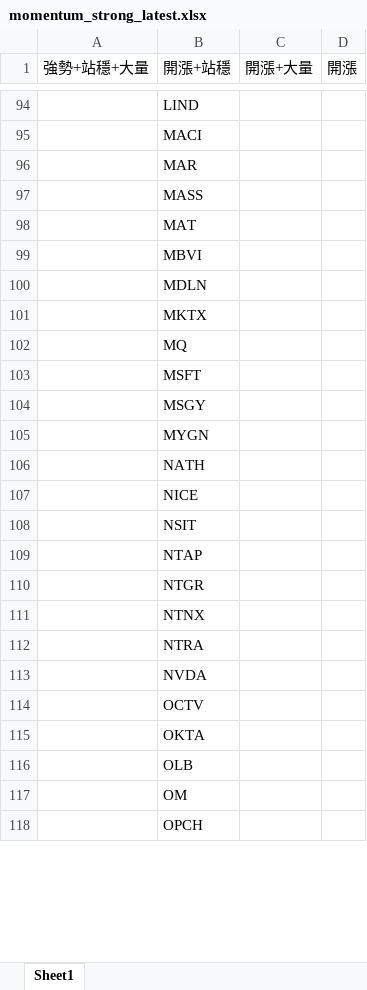
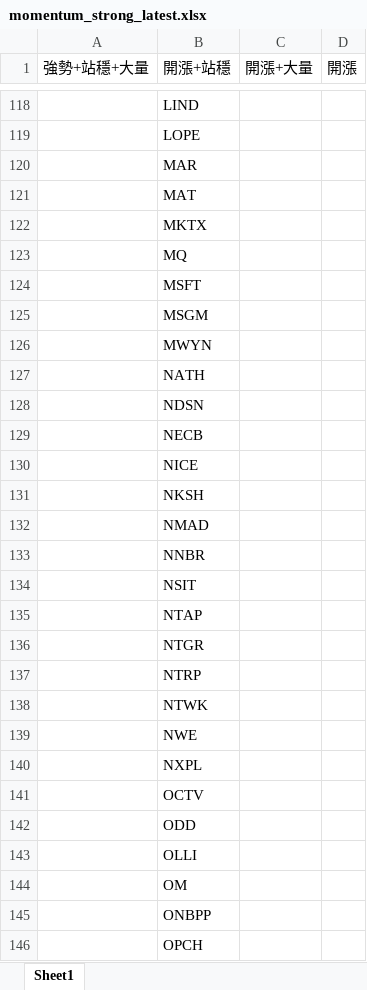
Before and after one commit to Kira11-ja/macd-scanner, an Excel workbook: results/momentum_strong_latest.xlsx, sheet Sheet1, drawn as a sheet; only a part is shown, gaps mark what is left out; values as stored, in another font and other column widths than the file's, no borders; removed rows and columns are numbered as before the commit, all else as after; the diff covers the shown part only; the diff names each change by its address in the sheet, - before the commit and + after, or states it on an @@ line.

```diff
--- a/results/momentum_strong_latest.xlsx (sheet Sheet1)
+++ b/results/momentum_strong_latest.xlsx (sheet Sheet1)
-B119 (開漲+站穩): MACI
+B119 (開漲+站穩): LOPE
-row 97:  | MASS
-row 99:  | MBVI
-row 100:  | MDLN
-B125 (開漲+站穩): MSGY
+B125 (開漲+站穩): MSGM
-B126 (開漲+站穩): MYGN
+B126 (開漲+站穩): MWYN
+row 128:  | NDSN
+row 129:  | NECB
+row 131:  | NKSH
+row 132:  | NMAD
+row 133:  | NNBR
-B137 (開漲+站穩): NTNX
+B137 (開漲+站穩): NTRP
-B138 (開漲+站穩): NTRA
+B138 (開漲+站穩): NTWK
-B139 (開漲+站穩): NVDA
+B139 (開漲+站穩): NWE
+row 140:  | NXPL
-B142 (開漲+站穩): OKTA
+B142 (開漲+站穩): ODD
-B143 (開漲+站穩): OLB
+B143 (開漲+站穩): OLLI
+row 145:  | ONBPP
```
Also changed, not shown: other rows of this sheet, results/momentum_failcodes_latest.xlsx, results/momentum_latest.xlsx, 9 other files.
